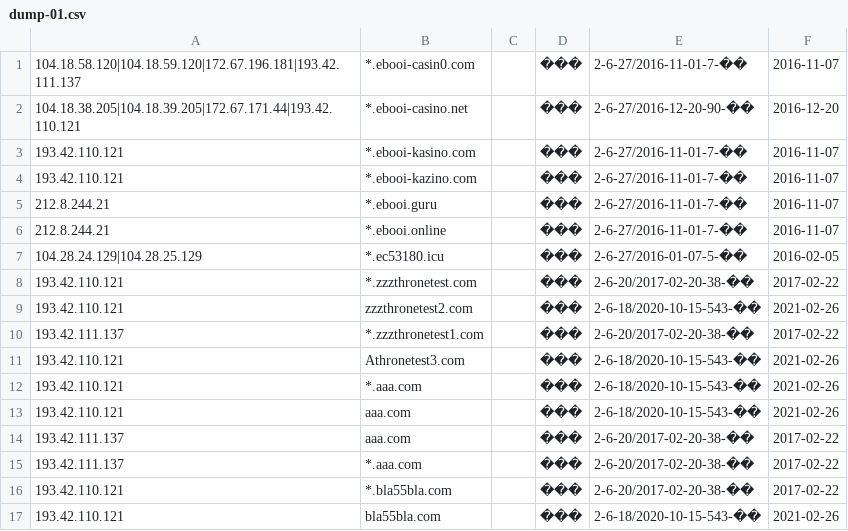
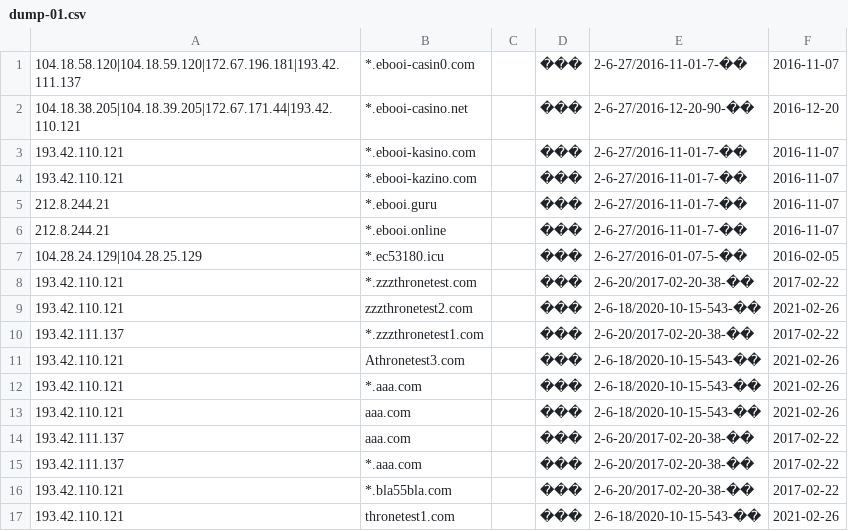
Before and after one commit to oreo1989/zapret, a CSV file: dump-01.csv, drawn as a sheet.

Commit message:
block-throne1

```diff
--- a/dump-01.csv
+++ b/dump-01.csv
@@ -16,2 +16,2 @@
 193.42.110.121;*.bla55bla.com;;���;2-6-20/2017-02-20-38-��;2017-02-22
-193.42.110.121;bla55bla.com;;���;2-6-18/2020-10-15-543-��;2021-02-26
+193.42.110.121;thronetest1.com;;���;2-6-18/2020-10-15-543-��;2021-02-26
```
